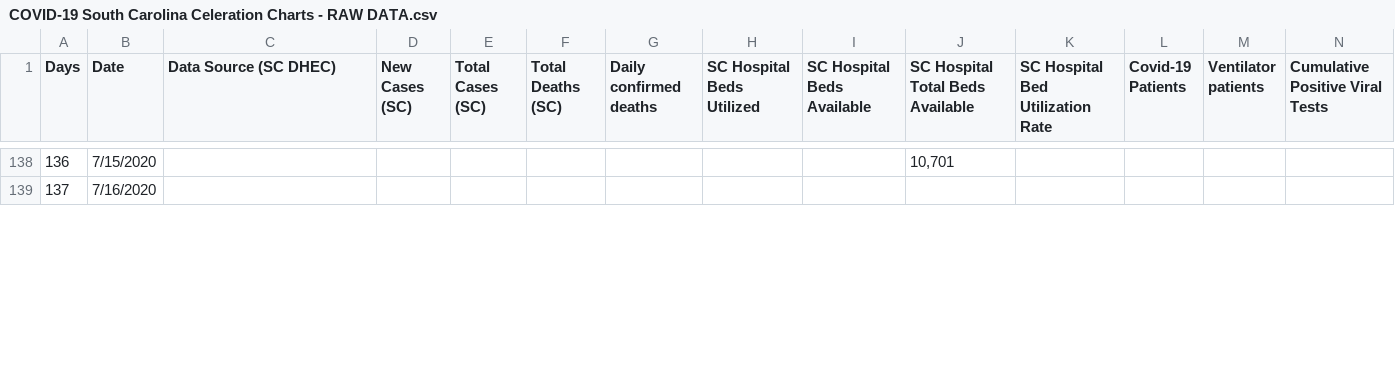
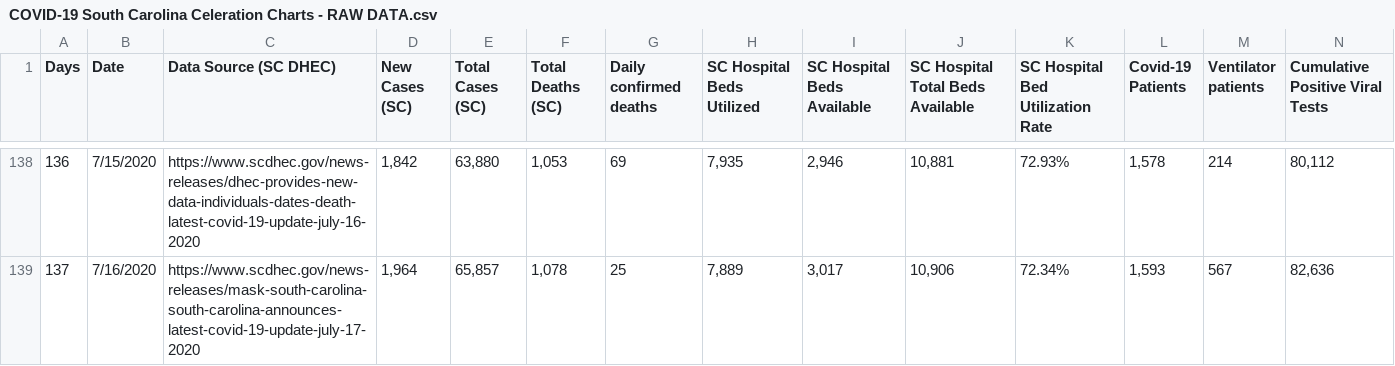
Before and after one commit to ptsouth97/COVID-19-South-Carolina, a CSV file: COVID-19 South Carolina Celeration Charts - RAW DATA.csv, drawn as a sheet; only a part is shown, gaps mark what is left out; the diff covers the shown part only; the diff names each change by its address in the sheet, - before the commit and + after, or states it on an @@ line.

```diff
--- a/COVID-19 South Carolina Celeration Charts - RAW DATA.csv
+++ b/COVID-19 South Carolina Celeration Charts - RAW DATA.csv
-C138 (Data Source (SC DHEC)): (empty)
+C138 (Data Source (SC DHEC)): https://www.scdhec.gov/news-releases/dhec-provides-new-data-individuals-dates-death-latest-covid-19-update-july-16-2020
-D138 (New Cases (SC)): (empty)
+D138 (New Cases (SC)): 1,842
-E138 (Total Cases (SC)): (empty)
+E138 (Total Cases (SC)): 63,880
-F138 (Total Deaths (SC)): (empty)
+F138 (Total Deaths (SC)): 1,053
-G138 (Daily confirmed deaths): (empty)
+G138 (Daily confirmed deaths): 69
-H138 (SC Hospital Beds Utilized): (empty)
+H138 (SC Hospital Beds Utilized): 7,935
-I138 (SC Hospital Beds Available): (empty)
+I138 (SC Hospital Beds Available): 2,946
-J138 (SC Hospital Total Beds Available): 10,701
+J138 (SC Hospital Total Beds Available): 10,881
-K138 (SC Hospital Bed Utilization Rate): (empty)
+K138 (SC Hospital Bed Utilization Rate): 72.93%
-L138 (Covid-19 Patients): (empty)
+L138 (Covid-19 Patients): 1,578
-M138 (Ventilator patients): (empty)
+M138 (Ventilator patients): 214
-N138 (Cumulative Positive Viral Tests): (empty)
+N138 (Cumulative Positive Viral Tests): 80,112
-C139 (Data Source (SC DHEC)): (empty)
+C139 (Data Source (SC DHEC)): https://www.scdhec.gov/news-releases/mask-south-carolina-south-carolina-announces-latest-covid-19-update-july-17-2020
-D139 (New Cases (SC)): (empty)
+D139 (New Cases (SC)): 1,964
-E139 (Total Cases (SC)): (empty)
+E139 (Total Cases (SC)): 65,857
-F139 (Total Deaths (SC)): (empty)
+F139 (Total Deaths (SC)): 1,078
-G139 (Daily confirmed deaths): (empty)
+G139 (Daily confirmed deaths): 25
-H139 (SC Hospital Beds Utilized): (empty)
+H139 (SC Hospital Beds Utilized): 7,889
-I139 (SC Hospital Beds Available): (empty)
+I139 (SC Hospital Beds Available): 3,017
-J139 (SC Hospital Total Beds Available): (empty)
+J139 (SC Hospital Total Beds Available): 10,906
-K139 (SC Hospital Bed Utilization Rate): (empty)
+K139 (SC Hospital Bed Utilization Rate): 72.34%
-L139 (Covid-19 Patients): (empty)
+L139 (Covid-19 Patients): 1,593
-M139 (Ventilator patients): (empty)
+M139 (Ventilator patients): 567
-N139 (Cumulative Positive Viral Tests): (empty)
+N139 (Cumulative Positive Viral Tests): 82,636
```
Also changed, not shown: 103 edited cells elsewhere in this file.
